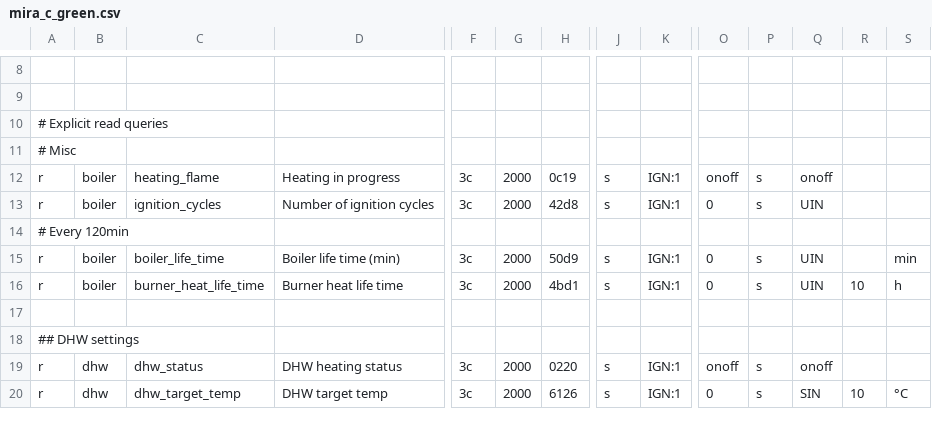
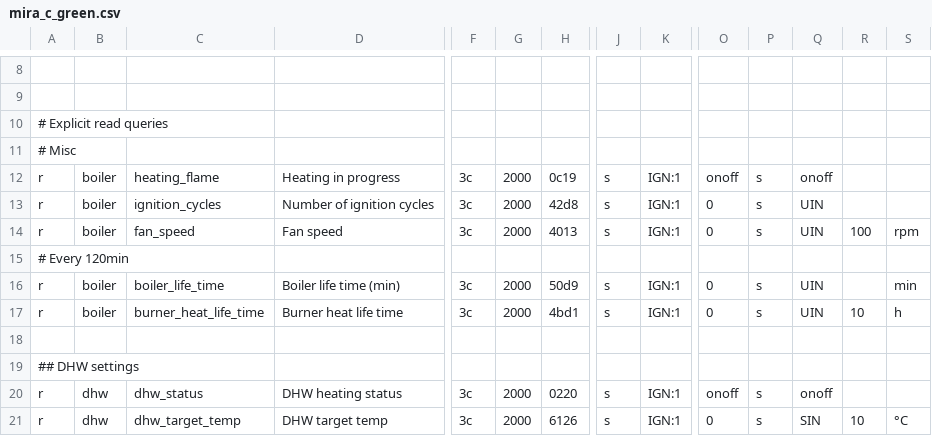
Before and after one commit to ysard/ebusd_configuration_chaffoteaux_bridgenet, a CSV file: mira_c_green.csv, drawn as a sheet; only a part is shown, gaps mark what is left out; rows hold the shown columns only; the diff names each change by its address in the sheet, - before the commit and + after, or states it on an @@ line.

Commit message:
Add rule for  4013 word for fan speed

```diff
--- a/mira_c_green.csv
+++ b/mira_c_green.csv
+row 14: r | boiler | fan_speed | Fan speed | 3c | 2000 | 4013 | s | IGN:1 | 0 | s | UIN | 100 | rpm
```
